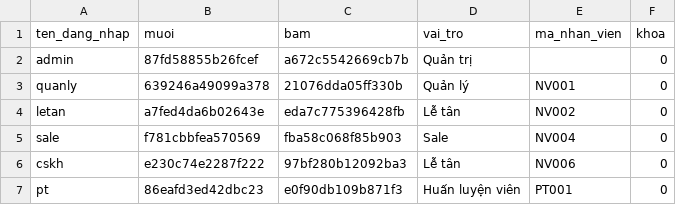
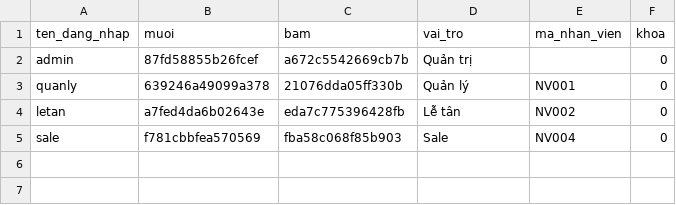
Before and after one commit to zhaahue08/OPP-GymManagement, a CSV file: win32version/data/tai_khoan.csv, drawn as a sheet; the diff names each change by its address in the sheet, - before the commit and + after, or states it on an @@ line.

Commit message:
Update dữ liệu

```diff
--- a/win32version/data/tai_khoan.csv
+++ b/win32version/data/tai_khoan.csv
-row 6: cskh | e230c74e2287f222 | 97bf280b12092ba3 | Lễ tân | NV006 | 0
-row 7: pt | 86eafd3ed42dbc23 | e0f90db109b871f3 | Huấn luyện viên | PT001 | 0
```
